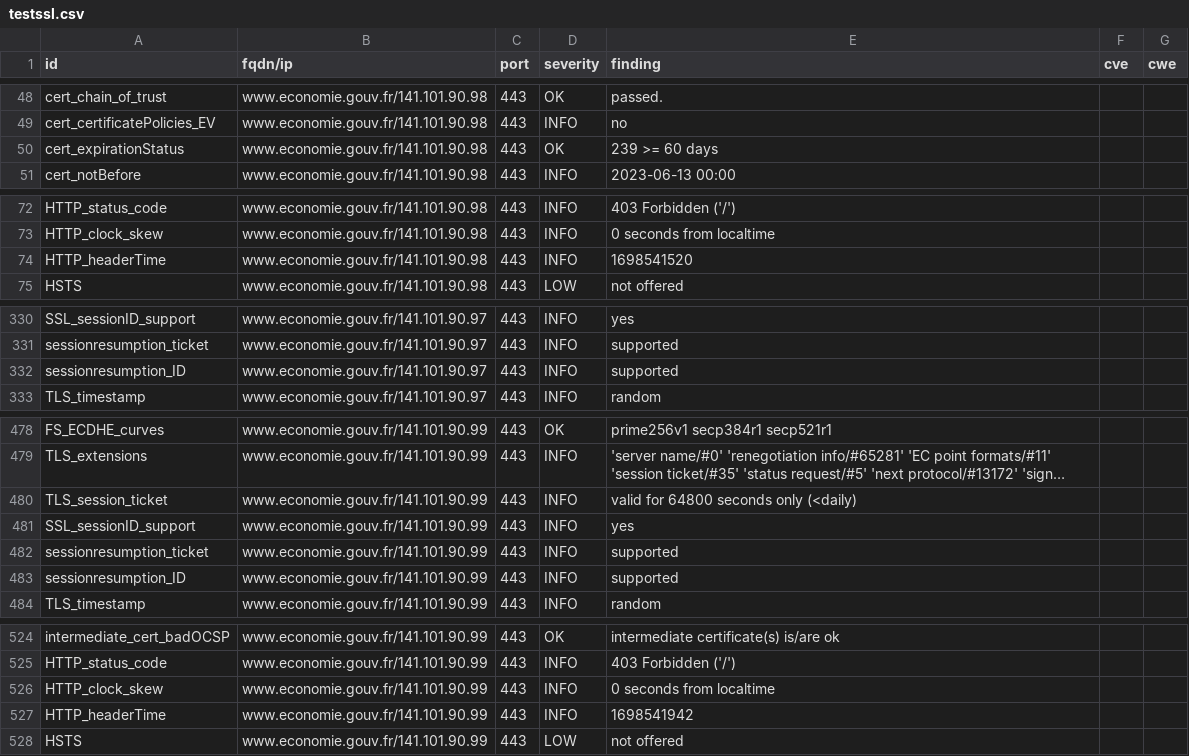
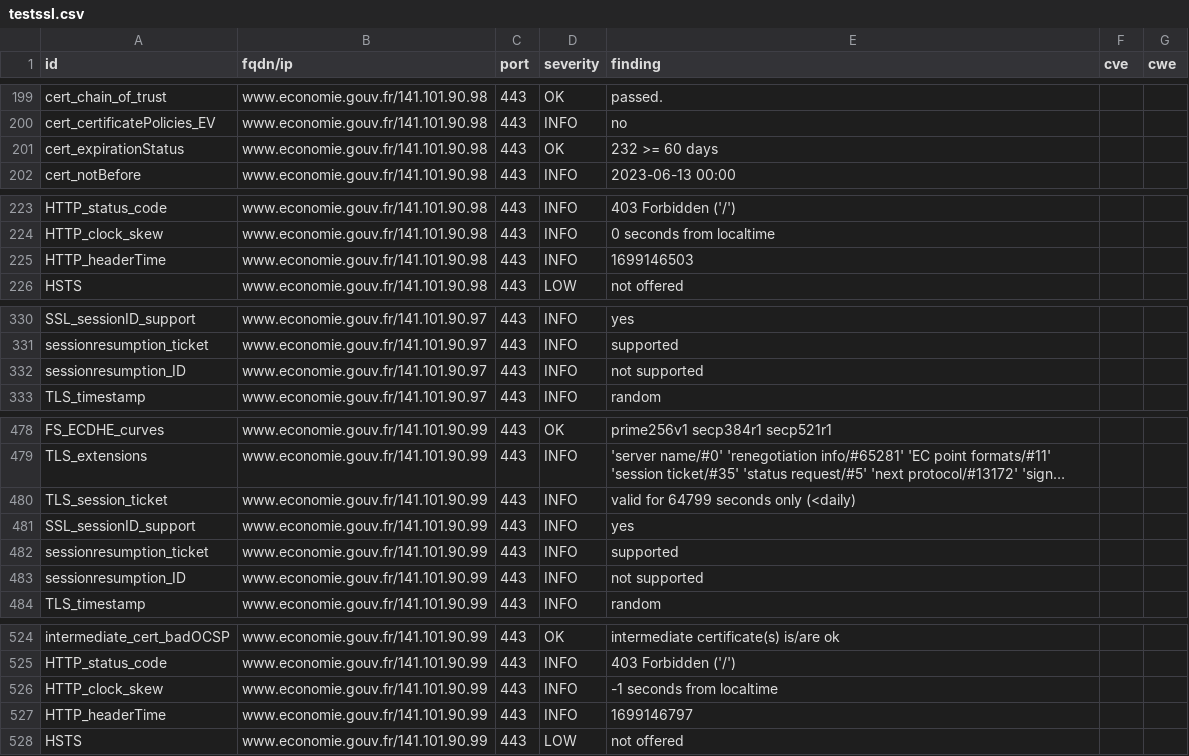
Before and after one commit to bmatge/dashlord, a CSV file: results/aHR0cHM6Ly93d3cuZWNvbm9taWUuZ291di5mcg==/testssl.csv, drawn as a sheet; only a part is shown, gaps mark what is left out; long unchanged cells end in …; addresses are those after the commit; the diff covers the shown part only; the diff names each change by its address in the sheet, - before the commit and + after, or states it on an @@ line.

```diff
--- a/results/aHR0cHM6Ly93d3cuZWNvbm9taWUuZ291di5mcg==/testssl.csv
+++ b/results/aHR0cHM6Ly93d3cuZWNvbm9taWUuZ291di5mcg==/testssl.csv
-E201 (finding): 239 >= 60 days
+E201 (finding): 232 >= 60 days
-E225 (finding): 1698541520
+E225 (finding): 1699146503
-E332 (finding): supported
+E332 (finding): not supported
-E480 (finding): valid for 64800 seconds only (<daily)
+E480 (finding): valid for 64799 seconds only (<daily)
-E483 (finding): supported
+E483 (finding): not supported
-E526 (finding): 0 seconds from localtime
+E526 (finding): -1 seconds from localtime
-E527 (finding): 1698541942
+E527 (finding): 1699146797
```
Also changed, not shown: 2 added rows, 2 removed rows, 149 moved rows and 3 edited cells elsewhere in this file, 14 other files.
